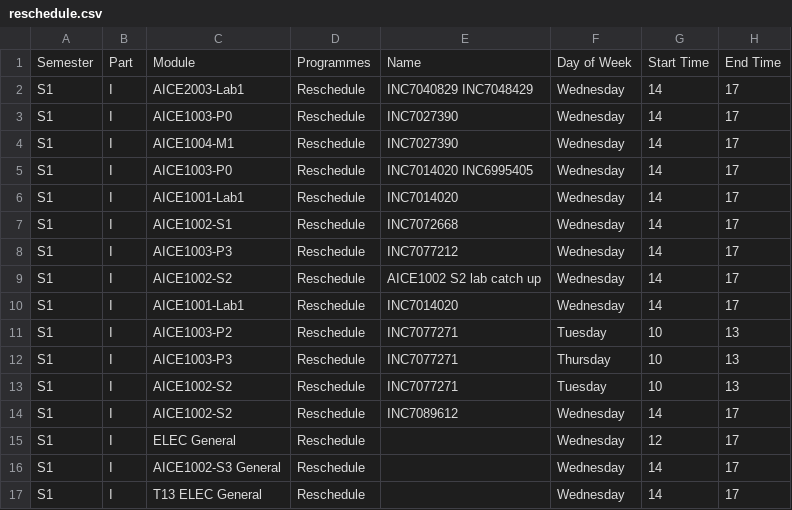
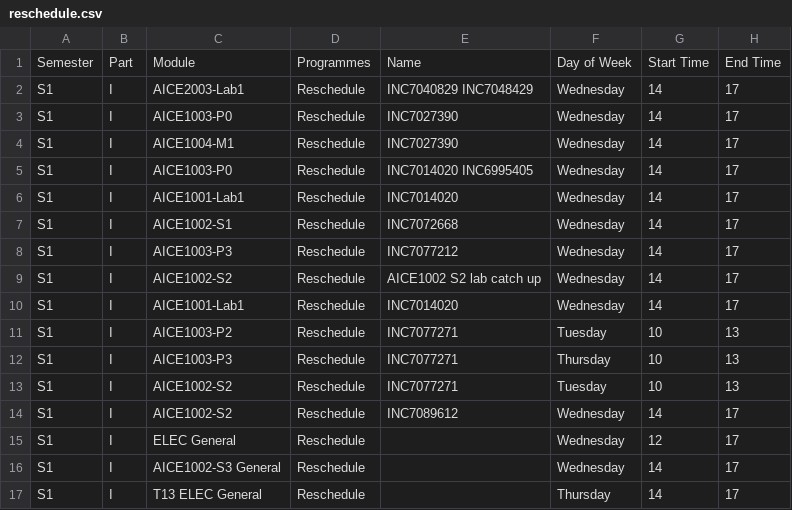
Before and after one commit to Jiawei-Lu/AICEtimetable, a CSV file: reschedule.csv, drawn as a sheet; only a part is shown; the diff names each change by its address in the sheet, - before the commit and + after, or states it on an @@ line.

Commit message:
Update reschedule.csv

```diff
--- a/reschedule.csv
+++ b/reschedule.csv
-F17: Wednesday
+F17: Thursday
```
